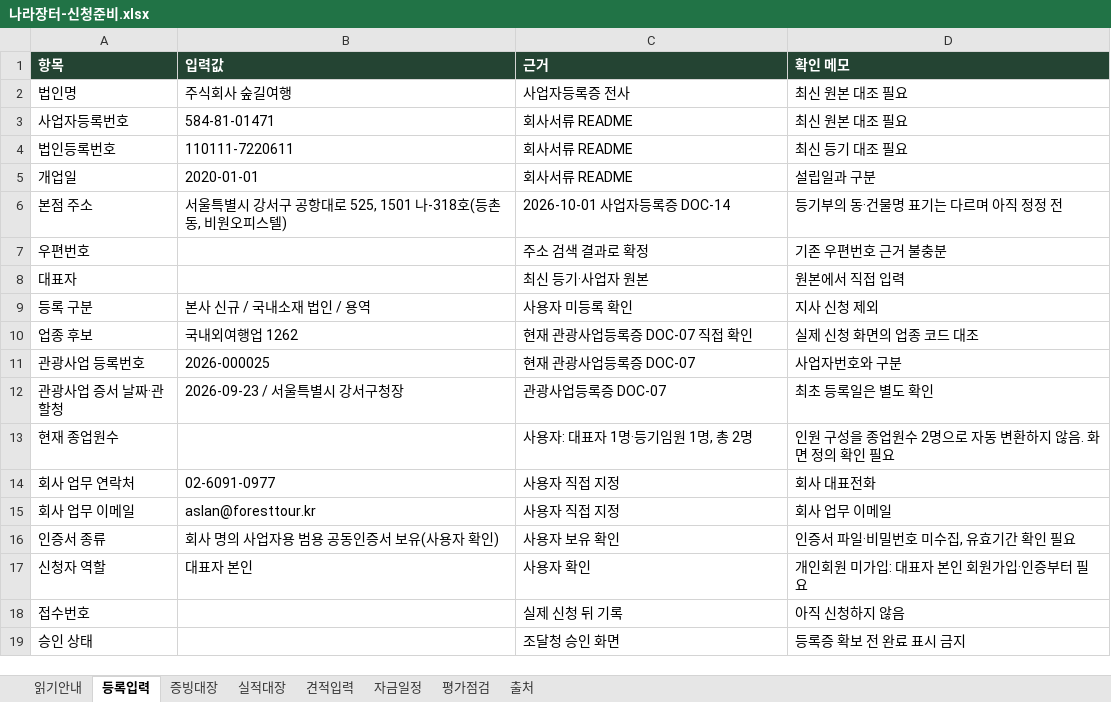
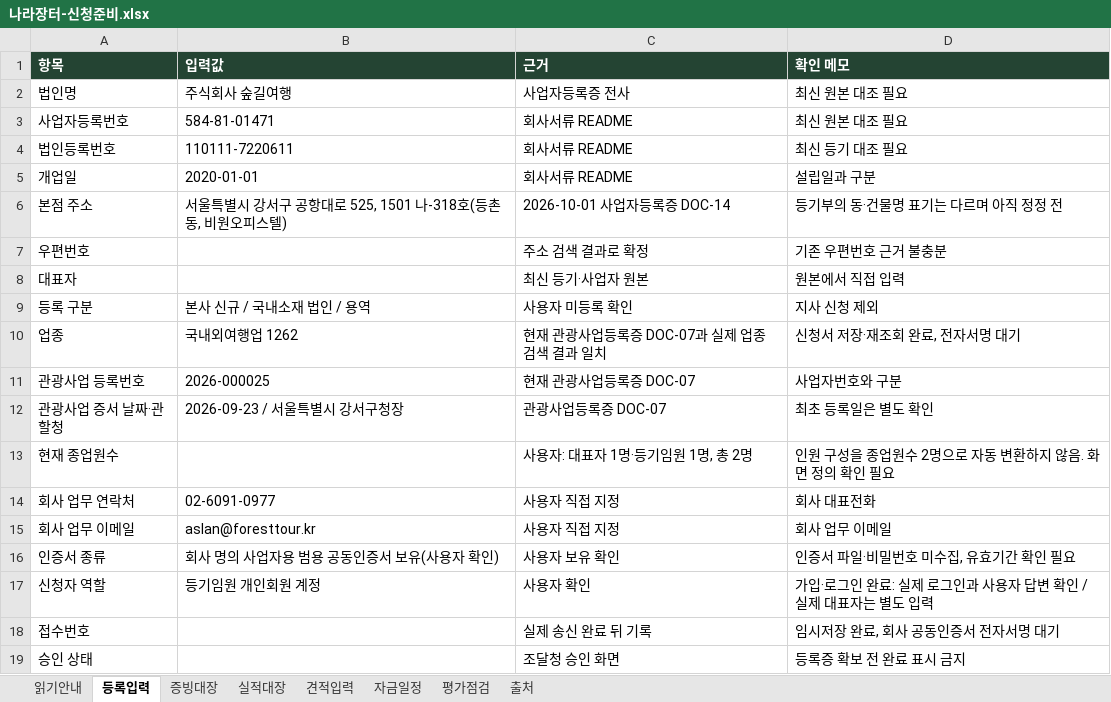
Before and after one commit to 6Soo/marketing, an Excel workbook: procurement/output/나라장터-신청준비.xlsx, sheet 등록입력, drawn as a sheet; values as stored, in another font and other column widths than the file's, no borders; removed rows and columns are numbered as before the commit, all else as after; the diff names each change by its address in the sheet, - before the commit and + after, or states it on an @@ line.

Commit message:
docs: record saved procurement application and company signing step

```diff
--- a/procurement/output/나라장터-신청준비.xlsx (sheet 등록입력)
+++ b/procurement/output/나라장터-신청준비.xlsx (sheet 등록입력)
-row 10: 업종 후보 | 국내외여행업 1262 | 현재 관광사업등록증 DOC-07 직접 확인 | 실제 신청 화면의 업종 코드 대조
+row 10: 업종 | 국내외여행업 1262 | 현재 관광사업등록증 DOC-07과 실제 업종 검색 결과 일치 | 신청서 저장·재조회 완료, 전자서명 대기
-B17 (입력값): 대표자 본인
+B17 (입력값): 등기임원 개인회원 계정
-D17 (확인 메모): 개인회원 미가입: 대표자 본인 회원가입·인증부터 필요
+D17 (확인 메모): 가입·로그인 완료: 실제 로그인과 사용자 답변 확인 / 실제 대표자는 별도 입력
-C18 (근거): 실제 신청 뒤 기록
+C18 (근거): 실제 송신 완료 뒤 기록
-D18 (확인 메모): 아직 신청하지 않음
+D18 (확인 메모): 임시저장 완료, 회사 공동인증서 전자서명 대기
```
Also changed, not shown: sheet 증빙대장, sheet 읽기안내, 10 other files.
